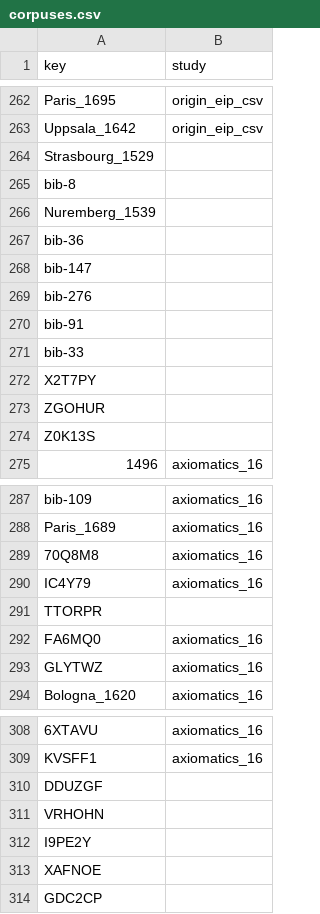
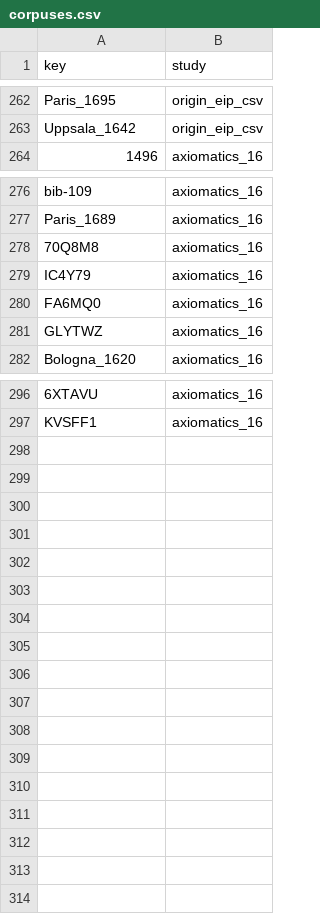
Before and after one commit to Euclides-EM/elements-resource-box, a CSV file: public/docs/corpuses.csv, drawn as a sheet; only a part is shown, gaps mark what is left out; the diff names each change by its address in the sheet, - before the commit and + after, or states it on an @@ line.

Commit message:
corpuses

```diff
--- a/public/docs/corpuses.csv
+++ b/public/docs/corpuses.csv
-row 264: Strasbourg_1529
-row 265: bib-8
-row 266: Nuremberg_1539
-row 267: bib-36
-row 268: bib-147
-row 269: bib-276
-row 270: bib-91
-row 271: bib-33
-row 272: X2T7PY
-row 273: ZGOHUR
-row 274: Z0K13S
-row 291: TTORPR
-row 310: DDUZGF
-row 311: VRHOHN
-row 312: I9PE2Y
-row 313: XAFNOE
-row 314: GDC2CP
```
Also changed, not shown: 1 other file.
